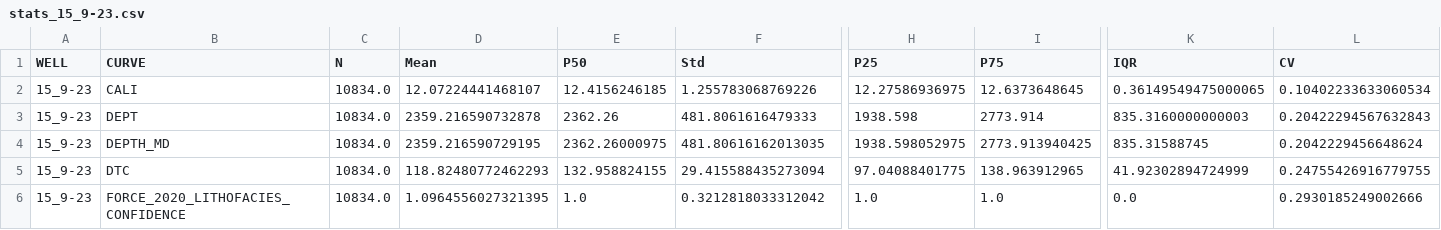
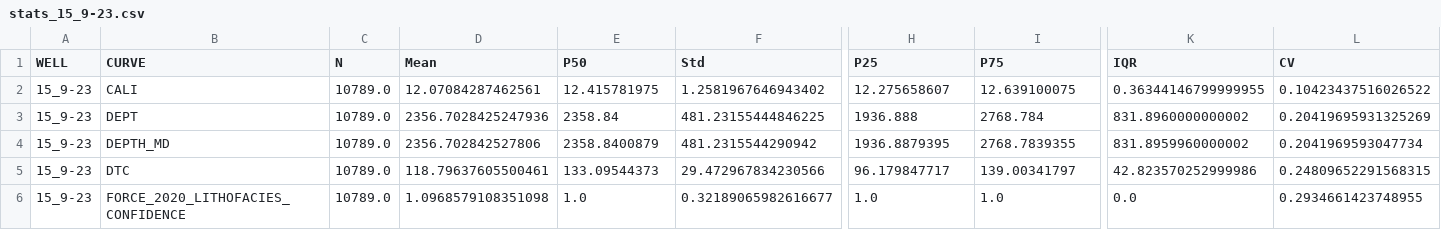
Before and after one commit to abimael1013/SERVICIO_SOCIAL_AGH2026, a CSV file: geospatail_methods/deterministic/nearest/output_master/pairplots/stats_15_9-23.csv, drawn as a sheet; only a part is shown, gaps mark what is left out; the diff covers the shown part only; the diff names each change by its address in the sheet, - before the commit and + after, or states it on an @@ line.

```diff
--- a/geospatail_methods/deterministic/nearest/output_master/pairplots/stats_15_9-23.csv
+++ b/geospatail_methods/deterministic/nearest/output_master/pairplots/stats_15_9-23.csv
-C2:C6 (N): 10834.0
+C2:C6 (N): 10789.0
-D2 (Mean): 12.07224441468107
+D2 (Mean): 12.07084287462561
-E2 (P50): 12.4156246185
+E2 (P50): 12.415781975
-F2 (Std): 1.255783068769226
+F2 (Std): 1.2581967646943402
-H2 (P25): 12.27586936975
+H2 (P25): 12.275658607
-I2 (P75): 12.6373648645
+I2 (P75): 12.639100075
-K2 (IQR): 0.36149549475000065
+K2 (IQR): 0.36344146799999955
-L2 (CV): 0.10402233633060534
+L2 (CV): 0.10423437516026522
-D3 (Mean): 2359.216590732878
+D3 (Mean): 2356.7028425247936
-E3 (P50): 2362.26
+E3 (P50): 2358.84
-F3 (Std): 481.8061616479333
+F3 (Std): 481.23155444846225
-H3 (P25): 1938.598
+H3 (P25): 1936.888
-I3 (P75): 2773.914
+I3 (P75): 2768.784
-K3 (IQR): 835.3160000000003
+K3 (IQR): 831.8960000000002
-L3 (CV): 0.20422294567632843
+L3 (CV): 0.20419695931325269
-D4 (Mean): 2359.216590729195
+D4 (Mean): 2356.702842527806
-E4 (P50): 2362.26000975
+E4 (P50): 2358.8400879
-F4 (Std): 481.80616162013035
+F4 (Std): 481.2315544290942
-H4 (P25): 1938.598052975
+H4 (P25): 1936.8879395
-I4 (P75): 2773.913940425
+I4 (P75): 2768.7839355
-K4 (IQR): 835.31588745
+K4 (IQR): 831.8959960000002
-L4 (CV): 0.2042229456648624
+L4 (CV): 0.2041969593047734
-D5 (Mean): 118.82480772462293
+D5 (Mean): 118.79637605500461
-E5 (P50): 132.958824155
+E5 (P50): 133.09544373
-F5 (Std): 29.415588435273094
+F5 (Std): 29.472967834230566
-H5 (P25): 97.04088401775
+H5 (P25): 96.179847717
-I5 (P75): 138.963912965
+I5 (P75): 139.00341797
-K5 (IQR): 41.92302894724999
+K5 (IQR): 42.823570252999986
-L5 (CV): 0.24755426916779755
+L5 (CV): 0.24809652291568315
-D6 (Mean): 1.0964556027321395
+D6 (Mean): 1.0968579108351098
-F6 (Std): 0.3212818033312042
+F6 (Std): 0.32189065982616677
-L6 (CV): 0.2930185249002666
+L6 (CV): 0.2934661423748955
```
Also changed, not shown: 66 edited cells elsewhere in this file, geospatail_methods/deterministic/nearest/output_master/pairplots/16_1-2.csv, geospatail_methods/deterministic/nearest/output_master/pairplots/16_10-3.csv, 28 other files.
